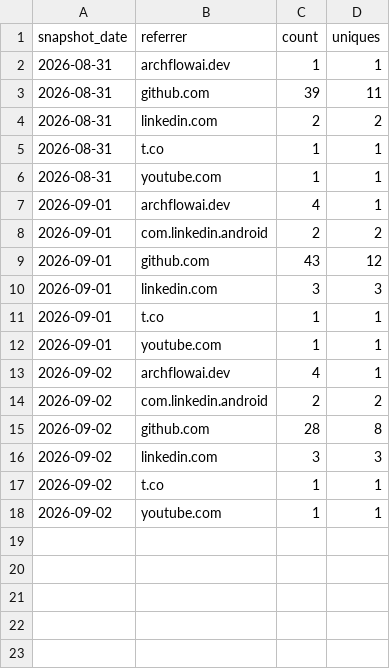
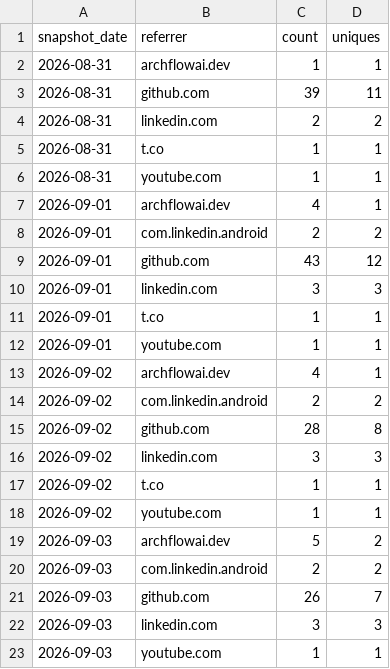
Before and after one commit to AZidan/archflow, a CSV file: metrics/referrers.csv, drawn as a sheet.

```diff
--- a/metrics/referrers.csv
+++ b/metrics/referrers.csv
@@ -18 +18,6 @@ snapshot_date,referrer,count,uniques
 2026-09-02,youtube.com,1,1
+2026-09-03,archflowai.dev,5,2
+2026-09-03,com.linkedin.android,2,2
+2026-09-03,github.com,26,7
+2026-09-03,linkedin.com,3,3
+2026-09-03,youtube.com,1,1
```
Also changed, not shown: metrics/traffic.csv, 1 other file.
